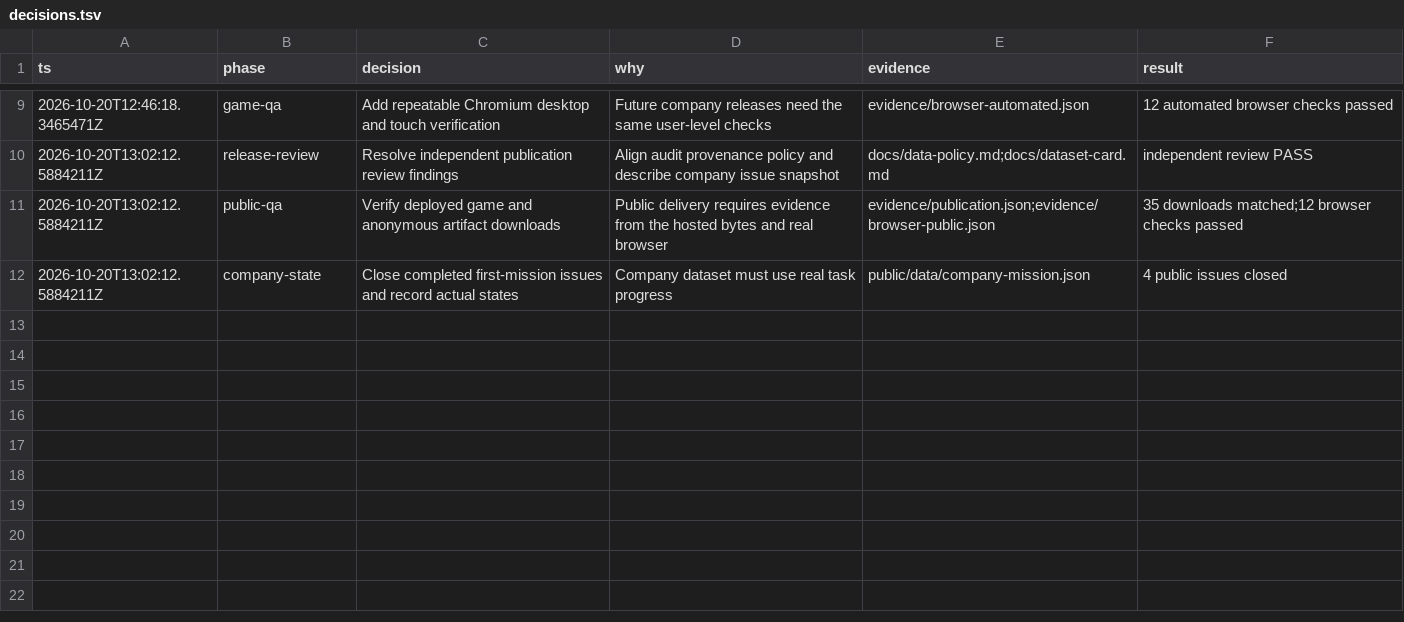
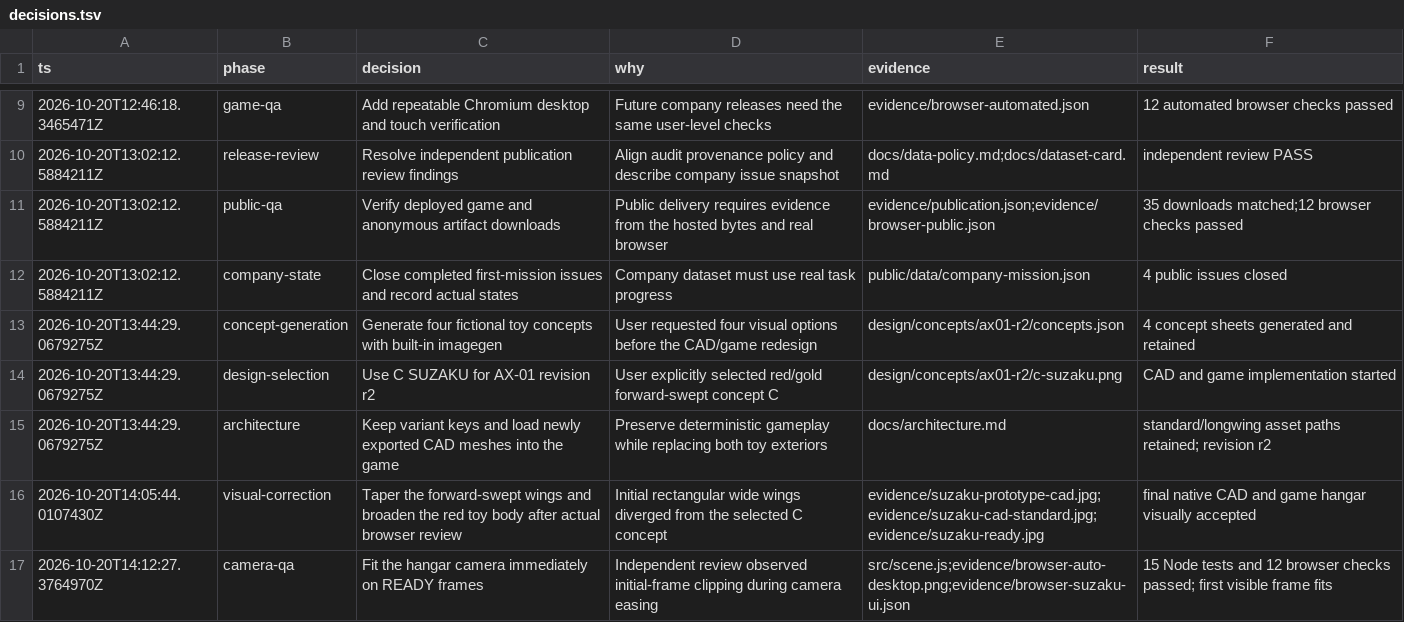
Before and after one commit to onizuka-agi-co/onizuka-aero-agi-co, a TSV file: decisions.tsv, drawn as a sheet; only a part is shown, gaps mark what is left out.

Commit message:
Redesign AX-01 as the selected SUZAKU toy with shared CAD game meshes

```diff
--- a/decisions.tsv
+++ b/decisions.tsv
@@ -12 +12,6 @@ ts	phase	decision	why	evidence	result
 2026-10-20T13:02:12.5884211Z	company-state	Close completed first-mission issues and record actual states	Company dataset must use real task progress	public/data/company-mission.json	4 public issues closed
+2026-10-20T13:44:29.0679275Z	concept-generation	Generate four fictional toy concepts with built-in imagegen	User requested four visual options before the CAD/game redesign	design/concepts/ax01-r2/concepts.json	4 concept sheets generated and retained
+2026-10-20T13:44:29.0679275Z	design-selection	Use C SUZAKU for AX-01 revision r2	User explicitly selected red/gold forward-swept concept C	design/concepts/ax01-r2/c-suzaku.png	CAD and game implementation started
+2026-10-20T13:44:29.0679275Z	architecture	Keep variant keys and load newly exported CAD meshes into the game	Preserve deterministic gameplay while replacing both toy exteriors	docs/architecture.md	standard/longwing asset paths retained; revision r2
+2026-10-20T14:05:44.0107430Z	visual-correction	Taper the forward-swept wings and broaden the red toy body after actual browser review	Initial rectangular wide wings diverged from the selected C concept	evidence/suzaku-prototype-cad.jpg;evidence/suzaku-cad-standard.jpg;evidence/suzaku-ready.jpg	final native CAD and game hangar visually accepted
+2026-10-20T14:12:27.3764970Z	camera-qa	Fit the hangar camera immediately on READY frames	Independent review observed initial-frame clipping during camera easing	src/scene.js;evidence/browser-auto-desktop.png;evidence/browser-suzaku-ui.json	15 Node tests and 12 browser checks passed; first visible frame fits
```
Also changed, not shown: 53 other files.
